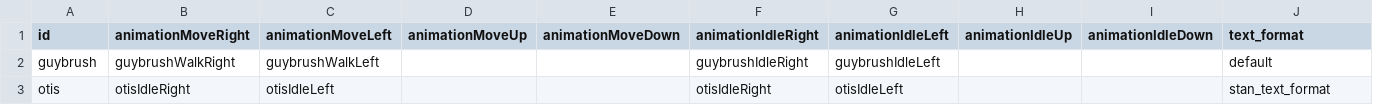
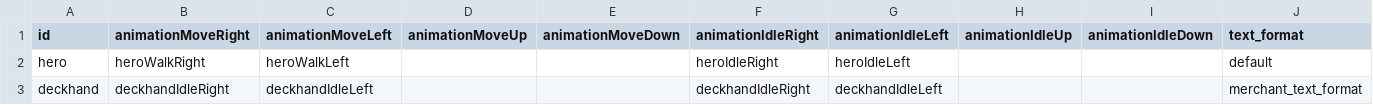
Before and after one commit to IyanRS/SCUMIOVI_Engine_public, a CSV file: game/Players.csv, drawn as a sheet; removed rows and columns are numbered as before the commit, all else as after; the diff names each change by its address in the sheet, - before the commit and + after, or states it on an @@ line.

```diff
--- a/game/Players.csv
+++ b/game/Players.csv
-row 2: guybrush | guybrushWalkRight | guybrushWalkLeft |  |  | guybrushIdleRight | guybrushIdleLeft |  |  | default
-row 3: otis | otisIdleRight | otisIdleLeft |  |  | otisIdleRight | otisIdleLeft |  |  | stan_text_format
+row 2: hero | heroWalkRight | heroWalkLeft |  |  | heroIdleRight | heroIdleLeft |  |  | default
+row 3: deckhand | deckhandIdleRight | deckhandIdleLeft |  |  | deckhandIdleRight | deckhandIdleLeft |  |  | merchant_text_format
```
Also changed, not shown: game/Animations.csv, game/Objects.csv, 47 other files.
